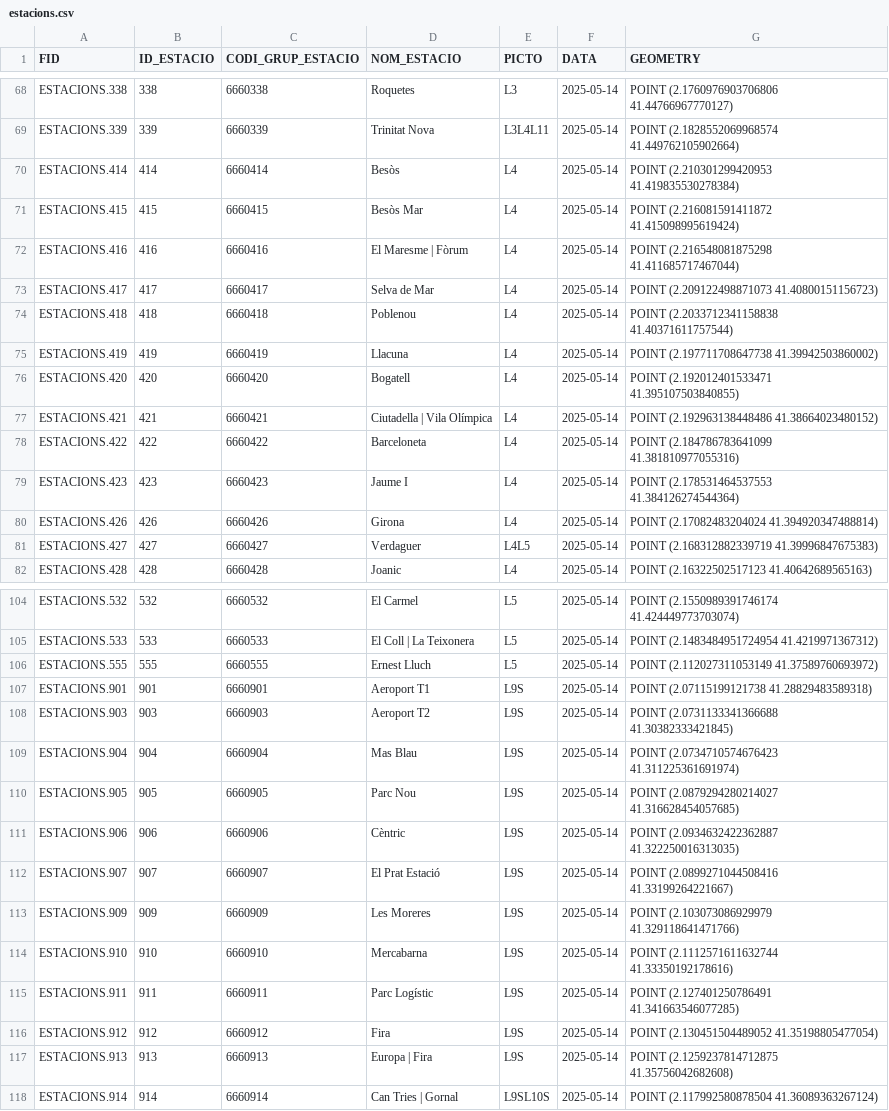
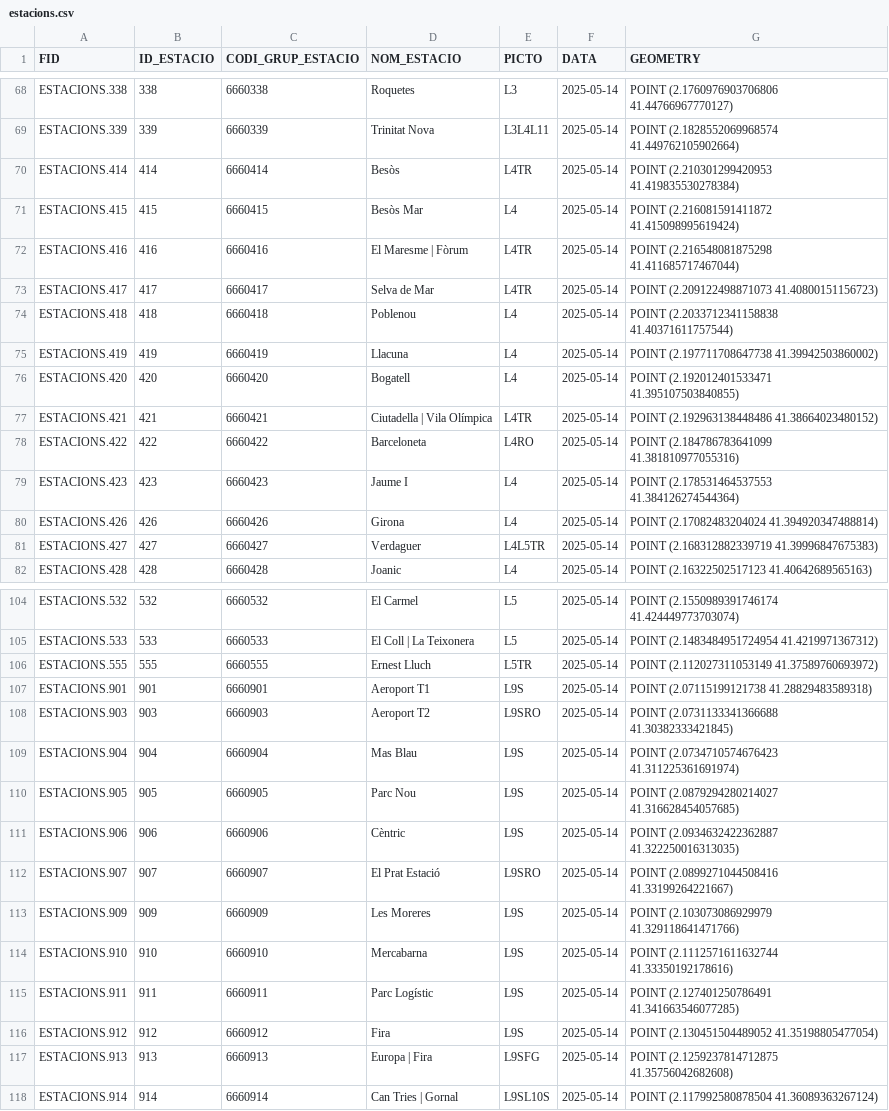
Before and after one commit to IagoFar/aonbas, a CSV file: public/data/metro/estacions.csv, drawn as a sheet; only a part is shown, gaps mark what is left out; the diff covers the shown part only.

```diff
--- a/public/data/metro/estacions.csv
+++ b/public/data/metro/estacions.csv
@@ -69,6 +69,6 @@ ESTACIONS.338,338,6660338,Roquetes,L3,2025-05-14,POINT (2.1760976903706806 41.44
 ESTACIONS.339,339,6660339,Trinitat Nova,L3L4L11,2025-05-14,POINT (2.1828552069968574 41.449762105902664)
-ESTACIONS.414,414,6660414,Besòs,L4,2025-05-14,POINT (2.210301299420953 41.419835530278384)
+ESTACIONS.414,414,6660414,Besòs,L4TR,2025-05-14,POINT (2.210301299420953 41.419835530278384)
 ESTACIONS.415,415,6660415,Besòs Mar,L4,2025-05-14,POINT (2.216081591411872 41.415098995619424)
-ESTACIONS.416,416,6660416,El Maresme | Fòrum,L4,2025-05-14,POINT (2.216548081875298 41.411685717467044)
-ESTACIONS.417,417,6660417,Selva de Mar,L4,2025-05-14,POINT (2.209122498871073 41.40800151156723)
+ESTACIONS.416,416,6660416,El Maresme | Fòrum,L4TR,2025-05-14,POINT (2.216548081875298 41.411685717467044)
+ESTACIONS.417,417,6660417,Selva de Mar,L4TR,2025-05-14,POINT (2.209122498871073 41.40800151156723)
 ESTACIONS.418,418,6660418,Poblenou,L4,2025-05-14,POINT (2.2033712341158838 41.40371611757544)
@@ -76,7 +76,7 @@ ESTACIONS.419,419,6660419,Llacuna,L4,2025-05-14,POINT (2.197711708647738 41.3994
 ESTACIONS.420,420,6660420,Bogatell,L4,2025-05-14,POINT (2.192012401533471 41.395107503840855)
-ESTACIONS.421,421,6660421,Ciutadella | Vila Olímpica,L4,2025-05-14,POINT (2.192963138448486 41.38664023480152)
-ESTACIONS.422,422,6660422,Barceloneta,L4,2025-05-14,POINT (2.184786783641099 41.381810977055316)
+ESTACIONS.421,421,6660421,Ciutadella | Vila Olímpica,L4TR,2025-05-14,POINT (2.192963138448486 41.38664023480152)
+ESTACIONS.422,422,6660422,Barceloneta,L4RO,2025-05-14,POINT (2.184786783641099 41.381810977055316)
 ESTACIONS.423,423,6660423,Jaume I,L4,2025-05-14,POINT (2.178531464537553 41.384126274544364)
 ESTACIONS.426,426,6660426,Girona,L4,2025-05-14,POINT (2.17082483204024 41.394920347488814)
-ESTACIONS.427,427,6660427,Verdaguer,L4L5,2025-05-14,POINT (2.168312882339719 41.39996847675383)
+ESTACIONS.427,427,6660427,Verdaguer,L4L5TR,2025-05-14,POINT (2.168312882339719 41.39996847675383)
 ESTACIONS.428,428,6660428,Joanic,L4,2025-05-14,POINT (2.16322502517123 41.40642689565163)
@@ -105,5 +105,5 @@ ESTACIONS.532,532,6660532,El Carmel,L5,2025-05-14,POINT (2.1550989391746174 41.4
 ESTACIONS.533,533,6660533,El Coll | La Teixonera,L5,2025-05-14,POINT (2.1483484951724954 41.4219971367312)
-ESTACIONS.555,555,6660555,Ernest Lluch,L5,2025-05-14,POINT (2.112027311053149 41.37589760693972)
+ESTACIONS.555,555,6660555,Ernest Lluch,L5TR,2025-05-14,POINT (2.112027311053149 41.37589760693972)
 ESTACIONS.901,901,6660901,Aeroport T1,L9S,2025-05-14,POINT (2.07115199121738 41.28829483589318)
-ESTACIONS.903,903,6660903,Aeroport T2,L9S,2025-05-14,POINT (2.0731133341366688 41.30382333421845)
+ESTACIONS.903,903,6660903,Aeroport T2,L9SRO,2025-05-14,POINT (2.0731133341366688 41.30382333421845)
 ESTACIONS.904,904,6660904,Mas Blau,L9S,2025-05-14,POINT (2.0734710574676423 41.311225361691974)
@@ -111,3 +111,3 @@ ESTACIONS.905,905,6660905,Parc Nou,L9S,2025-05-14,POINT (2.0879294280214027 41.3
 ESTACIONS.906,906,6660906,Cèntric,L9S,2025-05-14,POINT (2.0934632422362887 41.322250016313035)
-ESTACIONS.907,907,6660907,El Prat Estació,L9S,2025-05-14,POINT (2.0899271044508416 41.33199264221667)
+ESTACIONS.907,907,6660907,El Prat Estació,L9SRO,2025-05-14,POINT (2.0899271044508416 41.33199264221667)
 ESTACIONS.909,909,6660909,Les Moreres,L9S,2025-05-14,POINT (2.103073086929979 41.329118641471766)
@@ -116,3 +116,3 @@ ESTACIONS.911,911,6660911,Parc Logístic,L9S,2025-05-14,POINT (2.127401250786491
 ESTACIONS.912,912,6660912,Fira,L9S,2025-05-14,POINT (2.130451504489052 41.35198805477054)
-ESTACIONS.913,913,6660913,Europa | Fira,L9S,2025-05-14,POINT (2.1259237814712875 41.35756042682608)
+ESTACIONS.913,913,6660913,Europa | Fira,L9SFG,2025-05-14,POINT (2.1259237814712875 41.35756042682608)
 ESTACIONS.914,914,6660914,Can Tries | Gornal,L9SL10S,2025-05-14,POINT (2.117992580878504 41.36089363267124)
```
Also changed, not shown: 24 edited cells elsewhere in this file, 5 other files.
